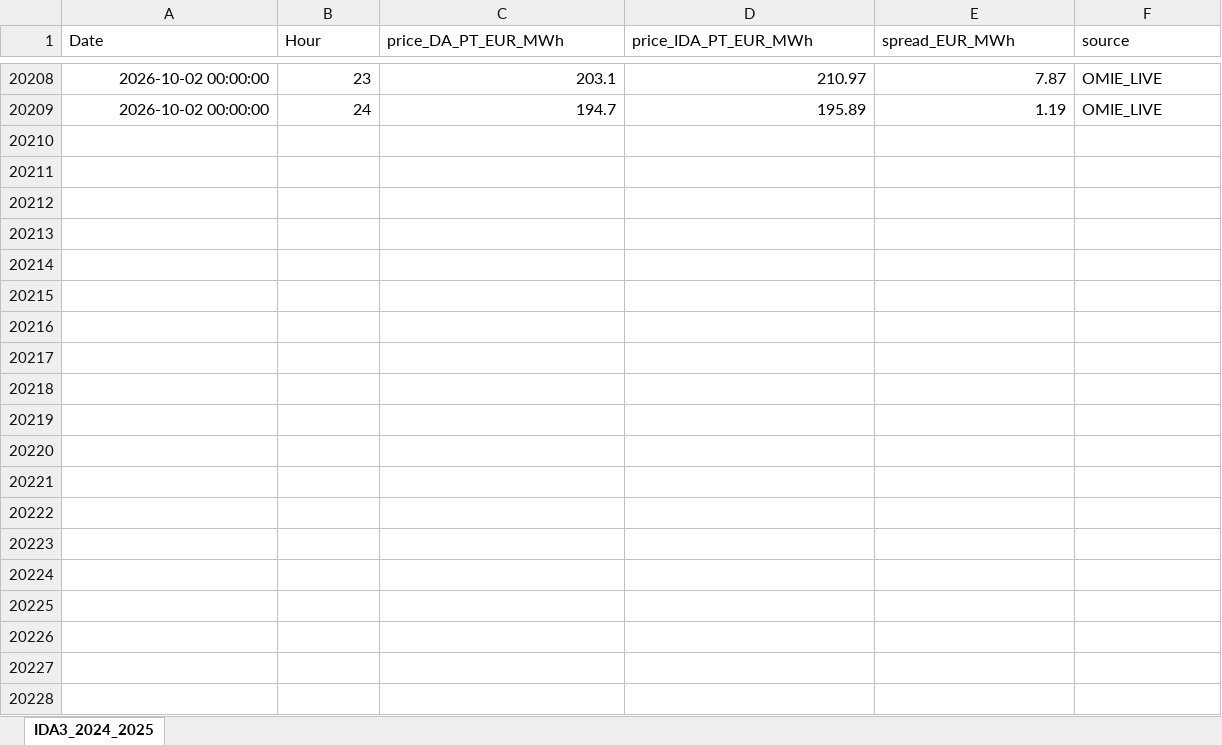
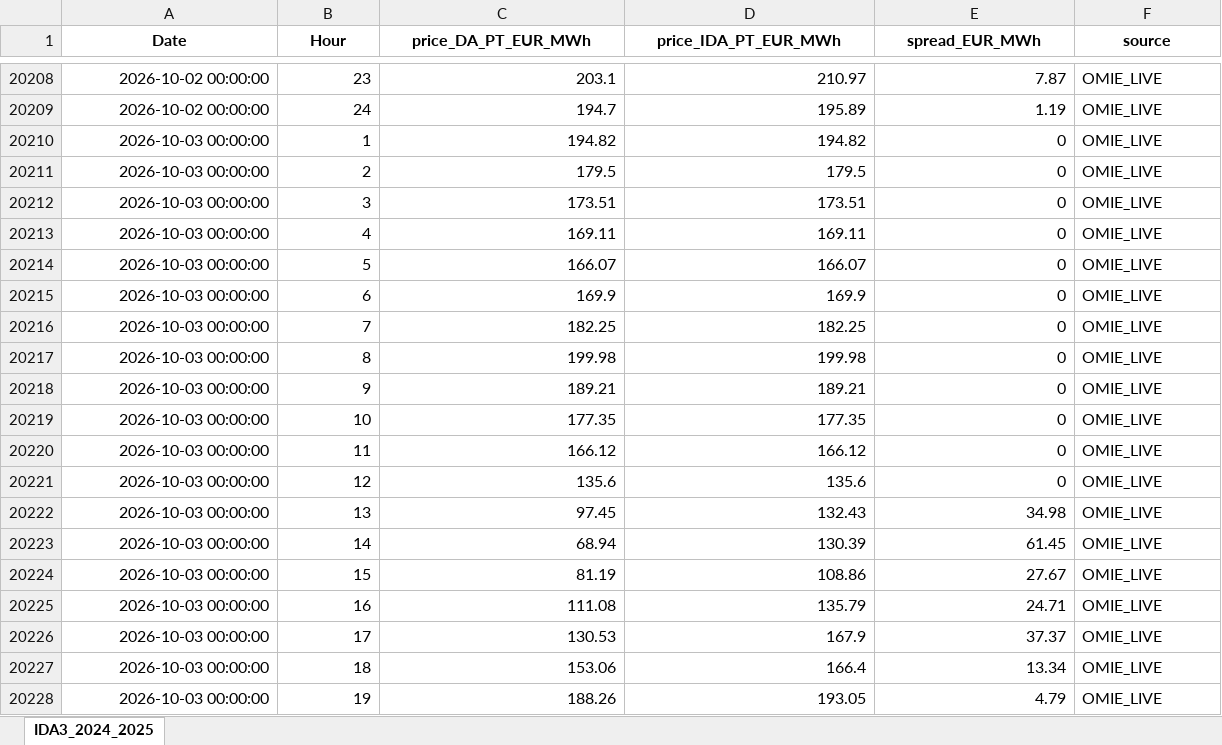
Before and after one commit to Praveen-Energy-Trading/Alqueva-PSP-PV-BESS-24hr-Energy-Trading-DA-IDA-aFRR-mFRR-Optimizer, an Excel workbook: phase_2c_ida3_intraday_auction_3/ida3_price_forecasting/ida3_training_data_2024_2025.xlsx, sheet IDA3_2024_2025, drawn as a sheet; only a part is shown, gaps mark what is left out; values as stored, in another font and other column widths than the file's, no borders; the diff covers the shown part only; the diff names each change by its address in the sheet, - before the commit and + after, or states it on an @@ line.

```diff
--- a/phase_2c_ida3_intraday_auction_3/ida3_price_forecasting/ida3_training_data_2024_2025.xlsx (sheet IDA3_2024_2025)
+++ b/phase_2c_ida3_intraday_auction_3/ida3_price_forecasting/ida3_training_data_2024_2025.xlsx (sheet IDA3_2024_2025)
@@ A1:F1 bold: off → on, alignment: left → center @@
+row 20210: 2026-10-03 00:00:00 | 1 | 194.82 | 194.82 | 0 | OMIE_LIVE
+row 20211: 2026-10-03 00:00:00 | 2 | 179.5 | 179.5 | 0 | OMIE_LIVE
+row 20212: 2026-10-03 00:00:00 | 3 | 173.51 | 173.51 | 0 | OMIE_LIVE
+row 20213: 2026-10-03 00:00:00 | 4 | 169.11 | 169.11 | 0 | OMIE_LIVE
+row 20214: 2026-10-03 00:00:00 | 5 | 166.07 | 166.07 | 0 | OMIE_LIVE
+row 20215: 2026-10-03 00:00:00 | 6 | 169.9 | 169.9 | 0 | OMIE_LIVE
+row 20216: 2026-10-03 00:00:00 | 7 | 182.25 | 182.25 | 0 | OMIE_LIVE
+row 20217: 2026-10-03 00:00:00 | 8 | 199.98 | 199.98 | 0 | OMIE_LIVE
+row 20218: 2026-10-03 00:00:00 | 9 | 189.21 | 189.21 | 0 | OMIE_LIVE
+row 20219: 2026-10-03 00:00:00 | 10 | 177.35 | 177.35 | 0 | OMIE_LIVE
+row 20220: 2026-10-03 00:00:00 | 11 | 166.12 | 166.12 | 0 | OMIE_LIVE
+row 20221: 2026-10-03 00:00:00 | 12 | 135.6 | 135.6 | 0 | OMIE_LIVE
+row 20222: 2026-10-03 00:00:00 | 13 | 97.45 | 132.43 | 34.98 | OMIE_LIVE
+row 20223: 2026-10-03 00:00:00 | 14 | 68.94 | 130.39 | 61.45 | OMIE_LIVE
+row 20224: 2026-10-03 00:00:00 | 15 | 81.19 | 108.86 | 27.67 | OMIE_LIVE
+row 20225: 2026-10-03 00:00:00 | 16 | 111.08 | 135.79 | 24.71 | OMIE_LIVE
+row 20226: 2026-10-03 00:00:00 | 17 | 130.53 | 167.9 | 37.37 | OMIE_LIVE
+row 20227: 2026-10-03 00:00:00 | 18 | 153.06 | 166.4 | 13.34 | OMIE_LIVE
+row 20228: 2026-10-03 00:00:00 | 19 | 188.26 | 193.05 | 4.79 | OMIE_LIVE
```
Also changed, not shown: 77 added rows elsewhere in this sheet, phase_1_da_day_ahead_bidding/da_price_pv_inflow_forecasting/da_training_data_isp_2025_2026.xlsx, phase_2a_ida1_intraday_auction_1/ida1_price_forecasting/ida1_training_data_2024_2025.xlsx, 26 other files.
